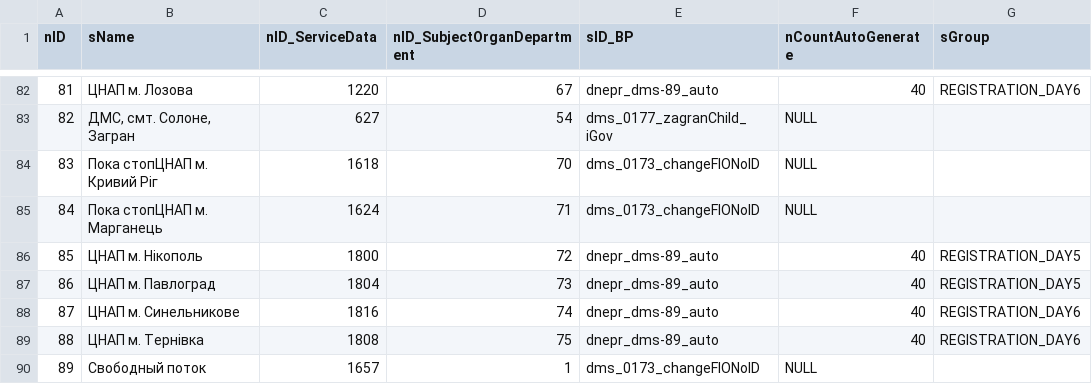
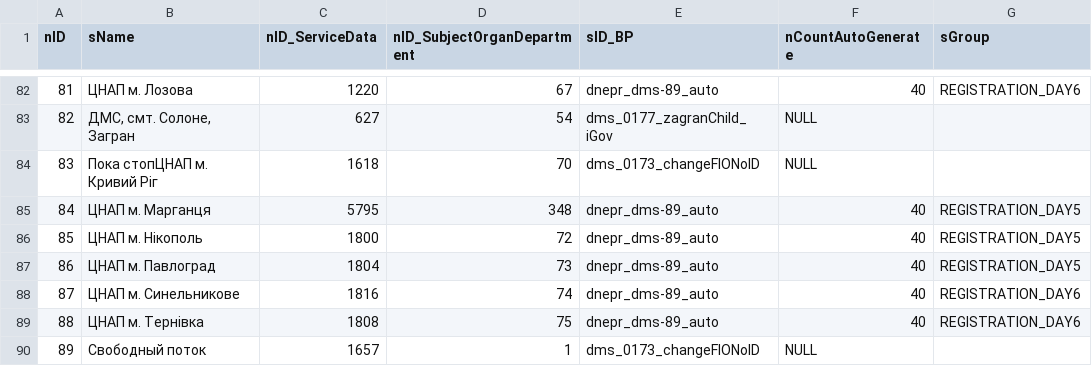
Before and after one commit to iGov-UA/iGov_Data, a CSV file: wf-region/src/main/resources/data/iGov/Flow.csv, drawn as a sheet; only a part is shown, gaps mark what is left out.

```diff
--- a/wf-region/src/main/resources/data/iGov/Flow.csv
+++ b/wf-region/src/main/resources/data/iGov/Flow.csv
@@ -84,3 +84,3 @@ nID;sName;nID_ServiceData;nID_SubjectOrganDepartment;sID_BP;nCountAutoGenerate;s
 83;Пока стопЦНАП м. Кривий Ріг;1618;70;dms_0173_changeFIONoID;NULL;
-84;Пока стопЦНАП м. Марганець;1624;71;dms_0173_changeFIONoID;NULL;
+84;ЦНАП м. Марганця;5795;348;dnepr_dms-89_auto;40;REGISTRATION_DAY5
 85;ЦНАП м. Нікополь;1800;72;dnepr_dms-89_auto;40;REGISTRATION_DAY5
```
Also changed, not shown: wf-central/src/main/resources/data/iGov/ServiceData.csv, wf-central/src/main/resources/data/iGov__Test_Delta/ServiceData.csv, 3 other files.
